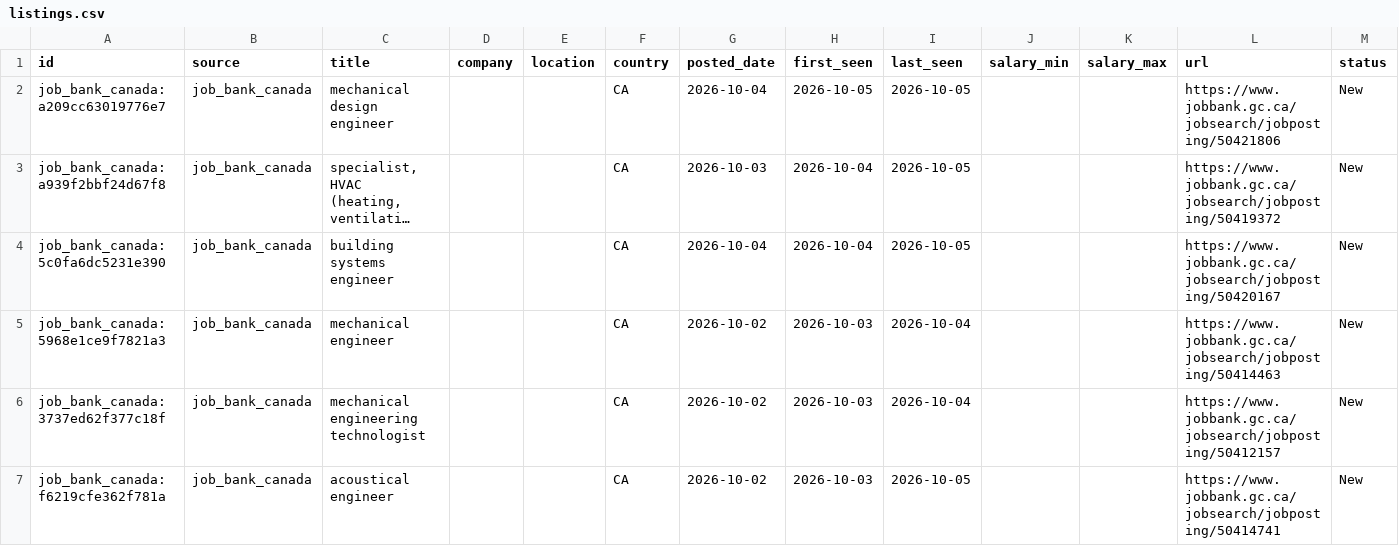
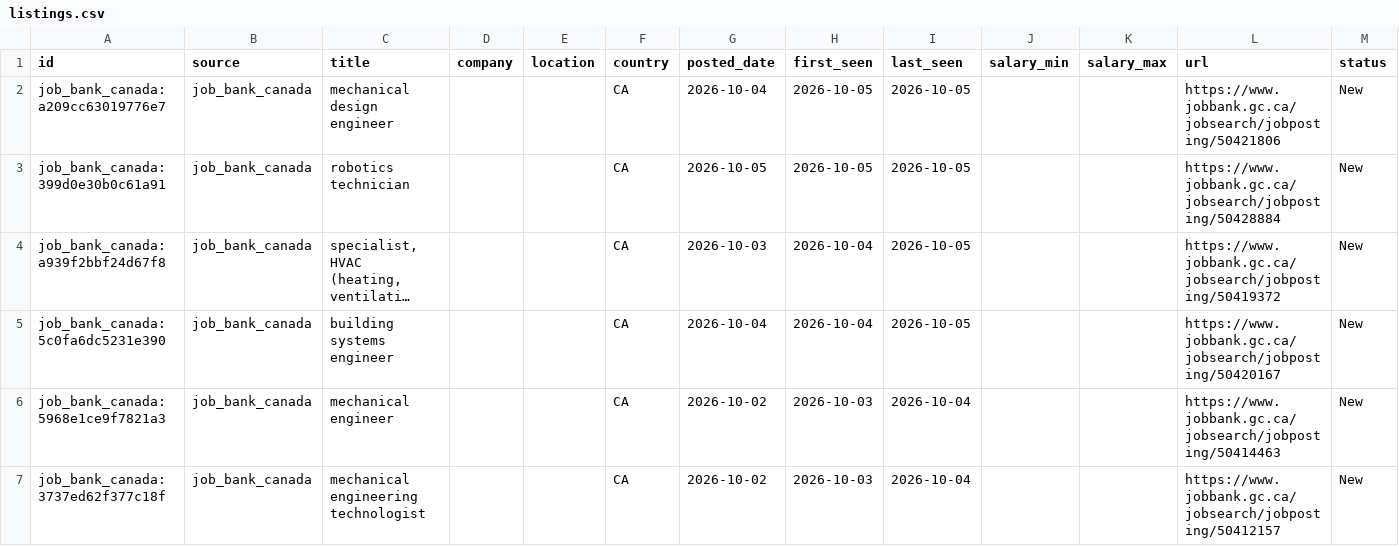
Before and after one commit to kprana976/Claude-resume, a CSV file: docs/listings.csv, drawn as a sheet; only a part is shown; the shorter side is filled out with more unchanged rows; long unchanged cells end in …; rows hold the shown columns only; the diff names each change by its address in the sheet, - before the commit and + after, or states it on an @@ line.

```diff
--- a/docs/listings.csv
+++ b/docs/listings.csv
+row 3: job_bank_canada:399d0e30b0c61a91 | job_bank_canada | robotics technician |  |  | CA | 2026-10-05 | 2026-10-05 | 2026-10-05 |  |  | https://www.jobbank.gc.ca/jobsearch/jobposting/50428884 | New
```
Also changed, not shown: 1 other file.
